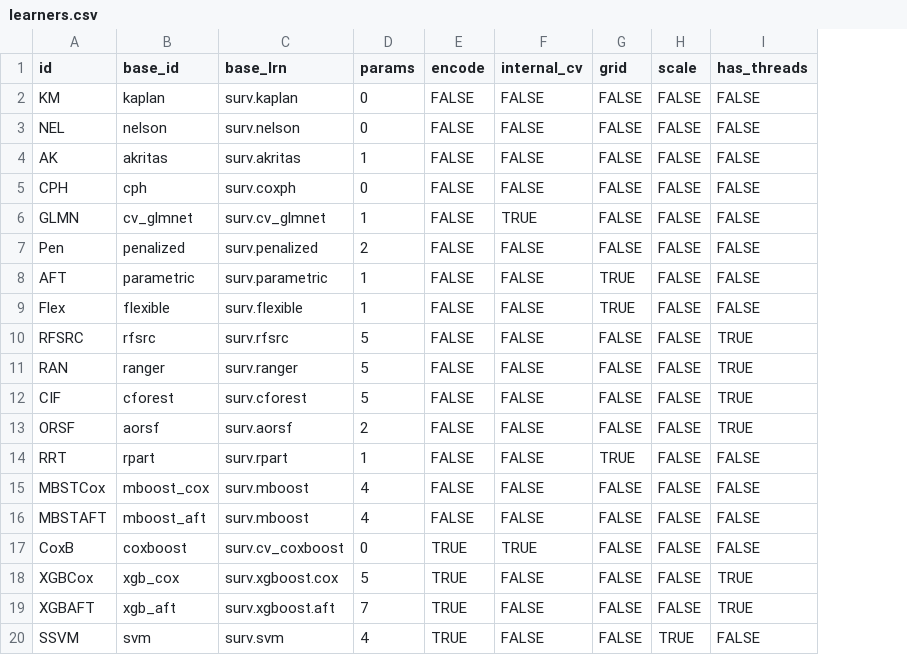
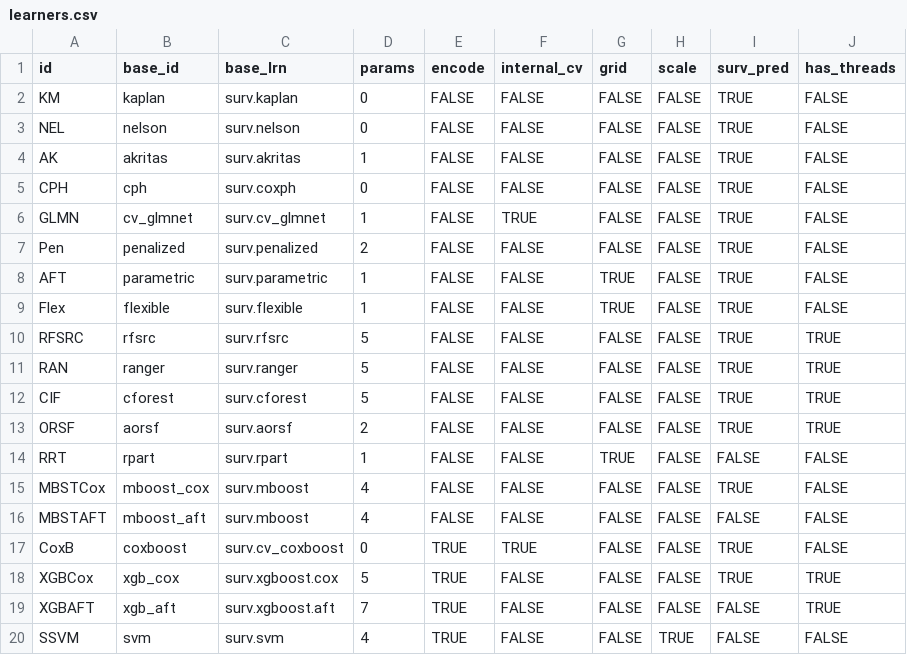
Before and after one commit to slds-lmu/paper_2023_survival_benchmark, a CSV file: tables/learners.csv, drawn as a sheet; the diff names each change by its address in the sheet, - before the commit and + after, or states it on an @@ line.

Commit message:
Keep track of which learners can produce survival prediction

```diff
--- a/tables/learners.csv
+++ b/tables/learners.csv
+column I (surv_pred), rows 2-20: TRUE | TRUE | TRUE | TRUE | TRUE | TRUE | TRUE | TRUE | TRUE | TRUE | TRUE | TRUE | FALSE | TRUE | FALSE | TRUE | TRUE | FALSE | FALSE
```
Also changed, not shown: 1 other file.
